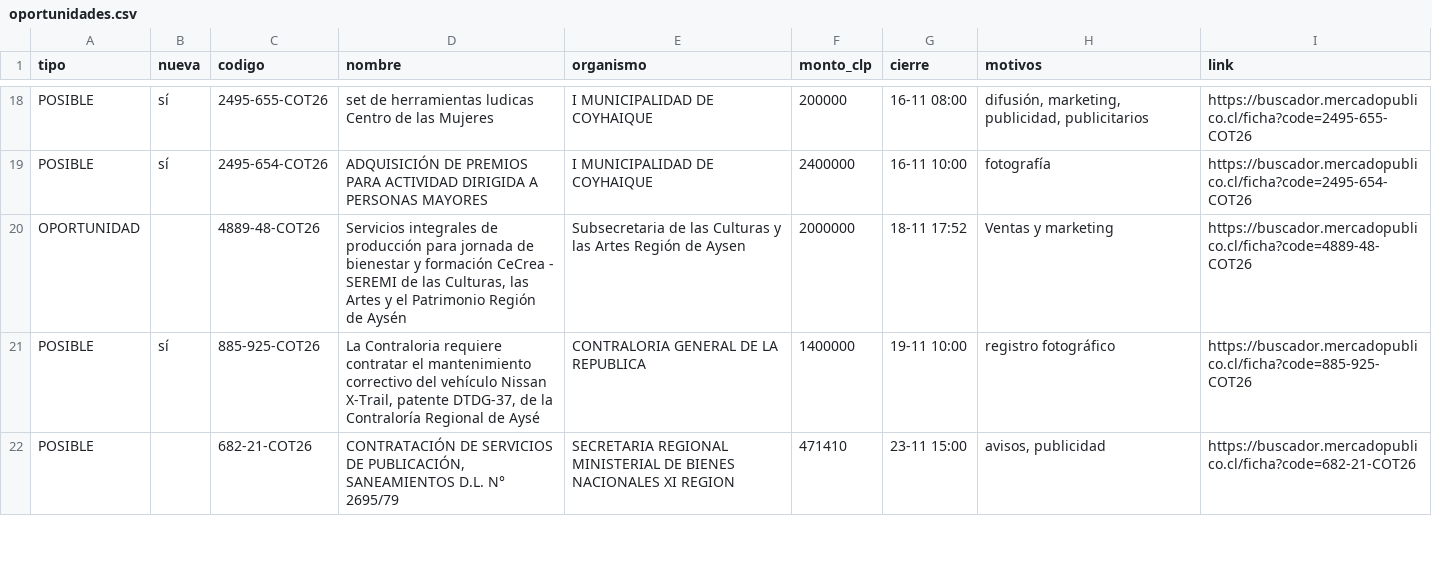
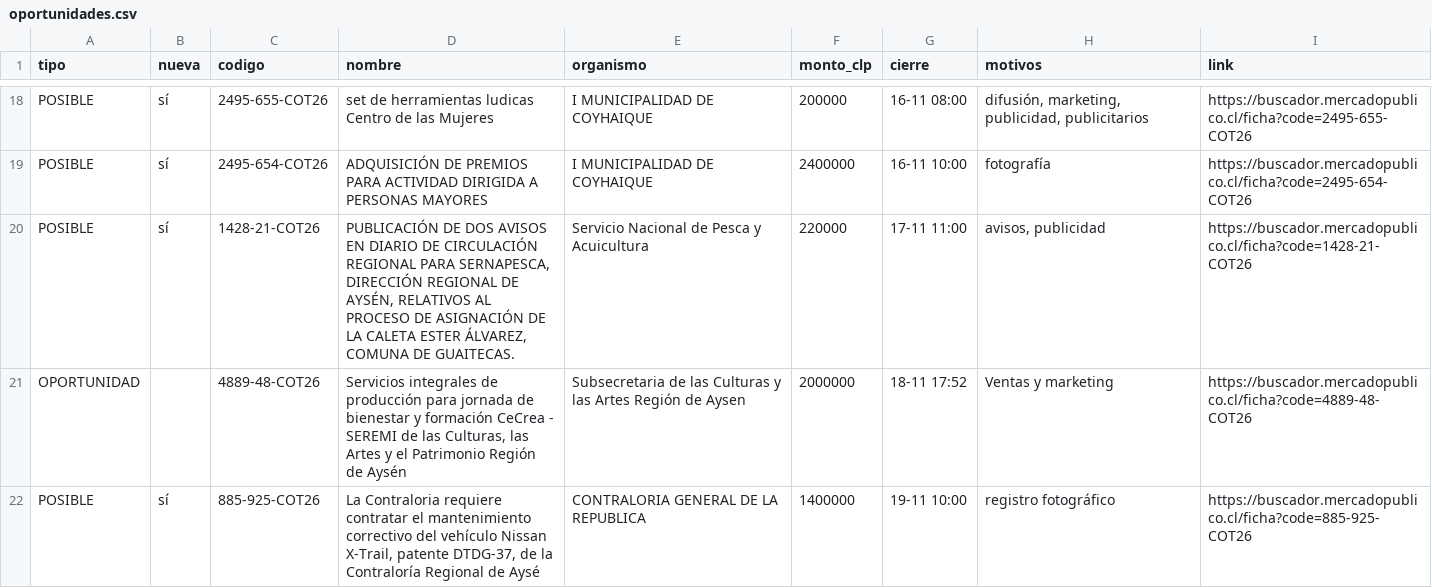
Before and after one commit to ricardoarevalo2/radar-aysen, a CSV file: docs/oportunidades.csv, drawn as a sheet; only a part is shown, gaps mark what is left out; the shorter side is filled out with more unchanged rows.

```diff
--- a/docs/oportunidades.csv
+++ b/docs/oportunidades.csv
@@ -19,2 +19,3 @@ POSIBLE;sí;2495-655-COT26;set de herramientas ludicas Centro de las Mujeres;I M
 POSIBLE;sí;2495-654-COT26;ADQUISICIÓN DE PREMIOS PARA ACTIVIDAD DIRIGIDA A PERSONAS MAYORES;I MUNICIPALIDAD DE COYHAIQUE;2400000;16-11 10:00;fotografía;https://buscador.mercadopublico.cl/ficha?code=2495-654-COT26
+POSIBLE;sí;1428-21-COT26;PUBLICACIÓN DE DOS AVISOS EN DIARIO DE CIRCULACIÓN REGIONAL PARA SERNAPESCA, DIRECCIÓN REGIONAL DE AYSÉN, RELATIVOS AL PROCESO DE ASIGNACIÓN DE LA CALETA ESTER ÁLVAREZ, COMUNA DE GUAITECAS.;Servicio Nacional de Pesca y Acuicultura;220000;17-11 11:00;avisos, publicidad;https://buscador.mercadopublico.cl/ficha?code=1428-21-COT26
 OPORTUNIDAD;;4889-48-COT26;Servicios integrales de producción para jornada de bienestar y formación CeCrea -  SEREMI de las Culturas, las Artes y el Patrimonio Región de Aysén;Subsecretaria de las Culturas y las Artes Región de Aysen;2000000;18-11 17:52;Ventas y marketing;https://buscador.mercadopublico.cl/ficha?code=4889-48-COT26
```
Also changed, not shown: docs/z-f3312e8e/oportunidades.csv, 7 other files.
